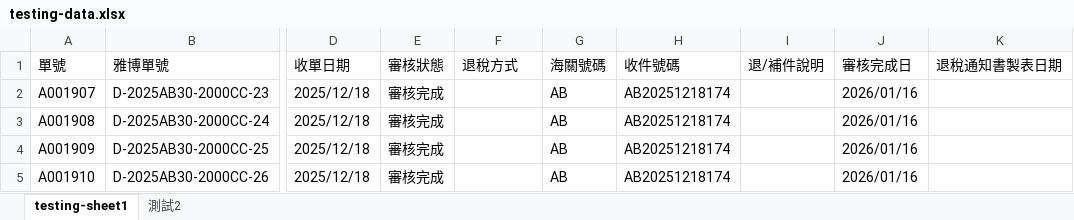
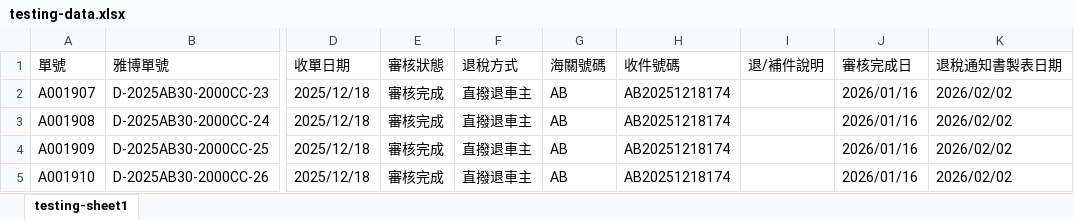
Before and after one commit to fannnen/yapro_status_crawling, an Excel workbook: web_crawl/testing-data.xlsx, sheet testing-sheet1, drawn as a sheet; only a part is shown, gaps mark what is left out; values as stored, in another font and other column widths than the file's, no borders; the diff names each change by its address in the sheet, - before the commit and + after, or states it on an @@ line.

```diff
--- a/web_crawl/testing-data.xlsx (sheet testing-sheet1)
+++ b/web_crawl/testing-data.xlsx (sheet testing-sheet1)
-sheet tab: 測試2
-F2:F5 (退稅方式): (empty)
+F2:F5 (退稅方式): 直撥退車主
-K2:K5 (退稅通知書製表日期): (empty)
+K2:K5 (退稅通知書製表日期): 2026/02/02
```
Also changed, not shown: web_crawl/電動車_退稅進度.xlsx, 3 other files.
